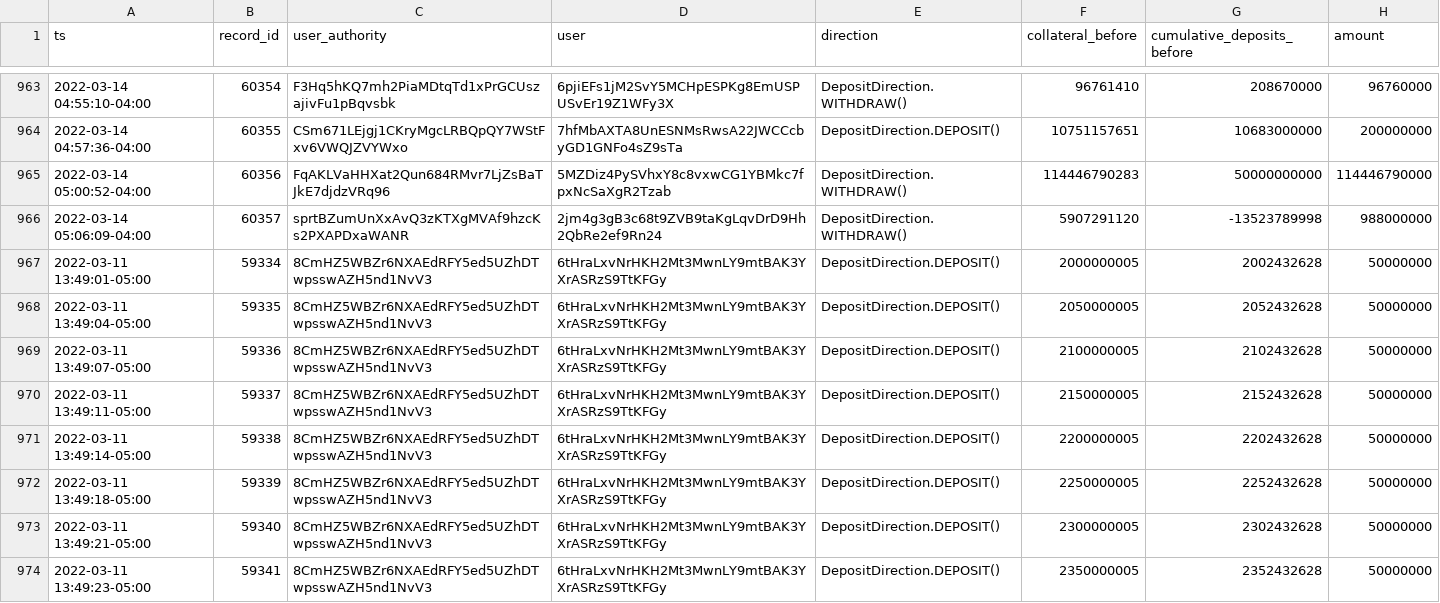
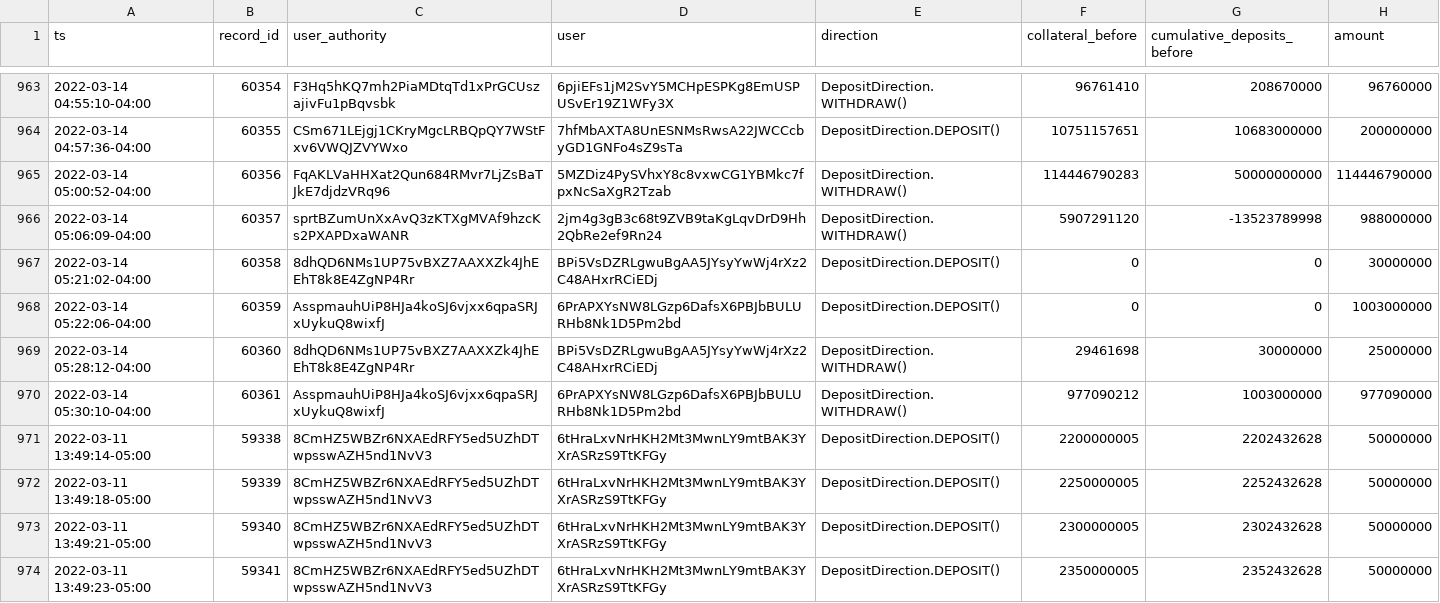
Before and after one commit to lmvdz/drift-flat-data, a CSV file: data/deposit_history.csv, drawn as a sheet; only a part is shown, gaps mark what is left out; removed rows and columns are numbered as before the commit, all else as after; the diff names each change by its address in the sheet, - before the commit and + after, or states it on an @@ line.

```diff
--- a/data/deposit_history.csv
+++ b/data/deposit_history.csv
-row 967: 2022-03-11 13:49:01-05:00 | 59334 | 8CmHZ5WBZr6NXAEdRFY5ed5UZhDTwpsswAZH5nd1NvV3 | 6tHraLxvNrHKH2Mt3MwnLY9mtBAK3YXrASRzS9TtKFGy | DepositDirection.DEPOSIT() | 2000000005 | 2002432628 | 50000000
-row 968: 2022-03-11 13:49:04-05:00 | 59335 | 8CmHZ5WBZr6NXAEdRFY5ed5UZhDTwpsswAZH5nd1NvV3 | 6tHraLxvNrHKH2Mt3MwnLY9mtBAK3YXrASRzS9TtKFGy | DepositDirection.DEPOSIT() | 2050000005 | 2052432628 | 50000000
-row 969: 2022-03-11 13:49:07-05:00 | 59336 | 8CmHZ5WBZr6NXAEdRFY5ed5UZhDTwpsswAZH5nd1NvV3 | 6tHraLxvNrHKH2Mt3MwnLY9mtBAK3YXrASRzS9TtKFGy | DepositDirection.DEPOSIT() | 2100000005 | 2102432628 | 50000000
-row 970: 2022-03-11 13:49:11-05:00 | 59337 | 8CmHZ5WBZr6NXAEdRFY5ed5UZhDTwpsswAZH5nd1NvV3 | 6tHraLxvNrHKH2Mt3MwnLY9mtBAK3YXrASRzS9TtKFGy | DepositDirection.DEPOSIT() | 2150000005 | 2152432628 | 50000000
+row 967: 2022-03-14 05:21:02-04:00 | 60358 | 8dhQD6NMs1UP75vBXZ7AAXXZk4JhEEhT8k8E4ZgNP4Rr | BPi5VsDZRLgwuBgAA5JYsyYwWj4rXz2C48AHxrRCiEDj | DepositDirection.DEPOSIT() | 0 | 0 | 30000000
+row 968: 2022-03-14 05:22:06-04:00 | 60359 | AsspmauhUiP8HJa4koSJ6vjxx6qpaSRJxUykuQ8wixfJ | 6PrAPXYsNW8LGzp6DafsX6PBJbBULURHb8Nk1D5Pm2bd | DepositDirection.DEPOSIT() | 0 | 0 | 1003000000
+row 969: 2022-03-14 05:28:12-04:00 | 60360 | 8dhQD6NMs1UP75vBXZ7AAXXZk4JhEEhT8k8E4ZgNP4Rr | BPi5VsDZRLgwuBgAA5JYsyYwWj4rXz2C48AHxrRCiEDj | DepositDirection.WITHDRAW() | 29461698 | 30000000 | 25000000
+row 970: 2022-03-14 05:30:10-04:00 | 60361 | AsspmauhUiP8HJa4koSJ6vjxx6qpaSRJxUykuQ8wixfJ | 6PrAPXYsNW8LGzp6DafsX6PBJbBULURHb8Nk1D5Pm2bd | DepositDirection.WITHDRAW() | 977090212 | 1003000000 | 977090000
```
Also changed, not shown: data/fundingPayment_history.csv, data/markets_state.csv, 4 other files.
